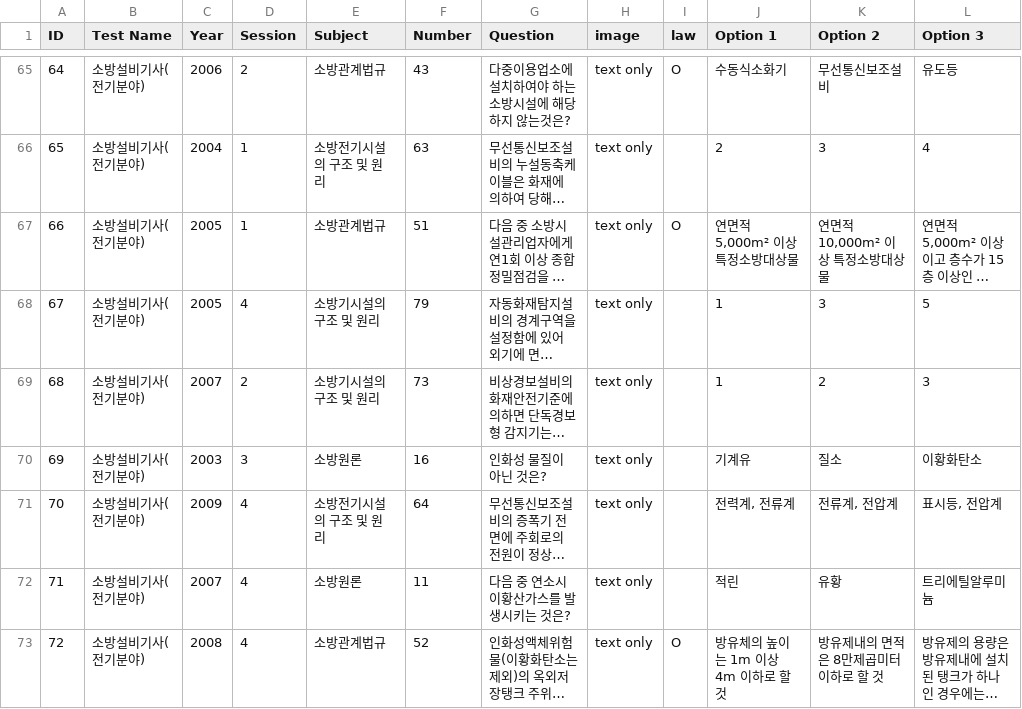
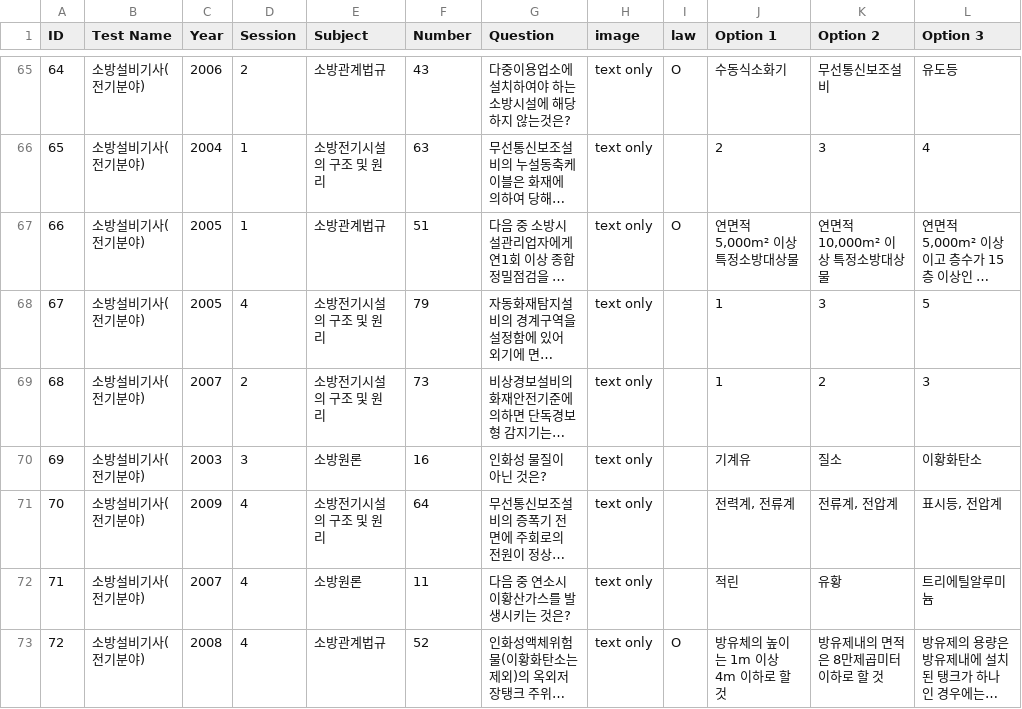
Before and after one commit to big1248/benchmark_visualizer_streamlit, a CSV file: data/testset_소방설비기사(전기분야).csv, drawn as a sheet; only a part is shown, gaps mark what is left out; long unchanged cells end in …; the diff covers the shown part only; the diff names each change by its address in the sheet, - before the commit and + after, or states it on an @@ line.

```diff
--- a/data/testset_소방설비기사(전기분야).csv
+++ b/data/testset_소방설비기사(전기분야).csv
-E68:E69 (Subject): 소방기시설의 구조 및 원리
+E68:E69 (Subject): 소방전기시설의 구조 및 원리
```
Also changed, not shown: 56 edited cells elsewhere in this file, data/exaone-4-0-1-32b_2_detailed_noprompting_소방설비기사(전기분야).csv, data/meta-llama-3-1-8b-instruct_detailed_noprompting_소방설비기사(전기분야).csv.
